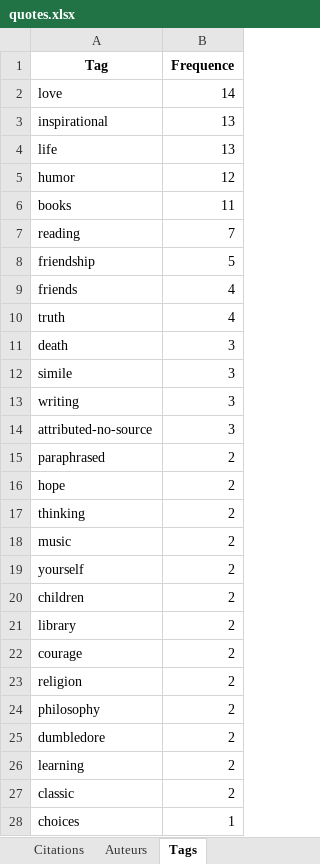
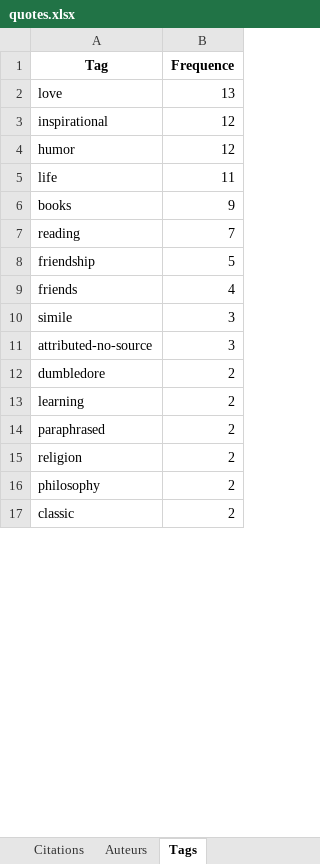
Before and after one commit to clementraczek/webscrapping, an Excel workbook: quotes.xlsx, sheet Tags, drawn as a sheet; only a part is shown; values as stored, in another font and other column widths than the file's, no borders; removed rows and columns are numbered as before the commit, all else as after; the diff covers the shown part only; the diff names each change by its address in the sheet, - before the commit and + after, or states it on an @@ line.

```diff
--- a/quotes.xlsx (sheet Tags)
+++ b/quotes.xlsx (sheet Tags)
-B2 (Frequence): 14
+B2 (Frequence): 13
-B3 (Frequence): 13
+B3 (Frequence): 12
-row 4: life | 13
+row 5: life | 11
-B6 (Frequence): 11
+B6 (Frequence): 9
-row 10: truth | 4
-row 11: death | 3
-row 13: writing | 3
@@ row 25 moved to row 12: dumbledore @@
@@ row 26 moved to row 13: learning @@
@@ row 16 moved to row 24: hope @@
@@ row 17 moved to row 19: thinking @@
@@ row 18 moved to row 22: music @@
@@ row 19 moved to row 18: yourself @@
-row 20: children | 2
@@ row 21 moved to row 25: library @@
-row 22: courage | 2
@@ row 28 moved to row 66: choices @@
```
Also changed, not shown: 5 added rows, 7 removed rows, 42 moved rows and 1 edited cell elsewhere in this sheet, sheet Citations, sheet Auteurs, 3 other files.
